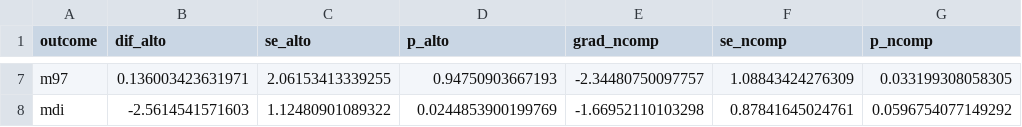
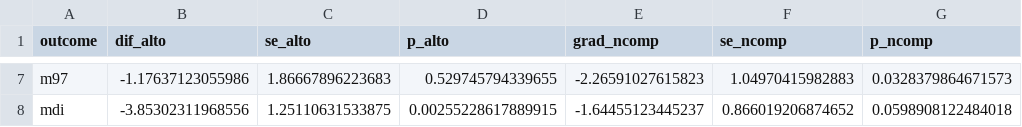
Before and after one commit to joaquin-vmo/spatial_price_competition, a CSV file: results/tables/het_robustez_ncomp.csv, drawn as a sheet; only a part is shown, gaps mark what is left out; the diff covers the shown part only; the diff names each change by its address in the sheet, - before the commit and + after, or states it on an @@ line.

```diff
--- a/results/tables/het_robustez_ncomp.csv
+++ b/results/tables/het_robustez_ncomp.csv
-B7 (dif_alto): 0.136003423631971
+B7 (dif_alto): -1.17637123055986
-C7 (se_alto): 2.06153413339255
+C7 (se_alto): 1.86667896223683
-D7 (p_alto): 0.94750903667193
+D7 (p_alto): 0.529745794339655
-E7 (grad_ncomp): -2.34480750097757
+E7 (grad_ncomp): -2.26591027615823
-F7 (se_ncomp): 1.08843424276309
+F7 (se_ncomp): 1.04970415982883
-G7 (p_ncomp): 0.033199308058305
+G7 (p_ncomp): 0.0328379864671573
-B8 (dif_alto): -2.5614541571603
+B8 (dif_alto): -3.85302311968556
-C8 (se_alto): 1.12480901089322
+C8 (se_alto): 1.25110631533875
-D8 (p_alto): 0.0244853900199769
+D8 (p_alto): 0.00255228617889915
-E8 (grad_ncomp): -1.66952110103298
+E8 (grad_ncomp): -1.64455123445237
-F8 (se_ncomp): 0.87841645024761
+F8 (se_ncomp): 0.866019206874652
-G8 (p_ncomp): 0.0596754077149292
+G8 (p_ncomp): 0.0598908122484018
```
Also changed, not shown: 30 edited cells elsewhere in this file, results/tables/het_att.csv, results/tables/het_diferencia.csv, 22 other files.
